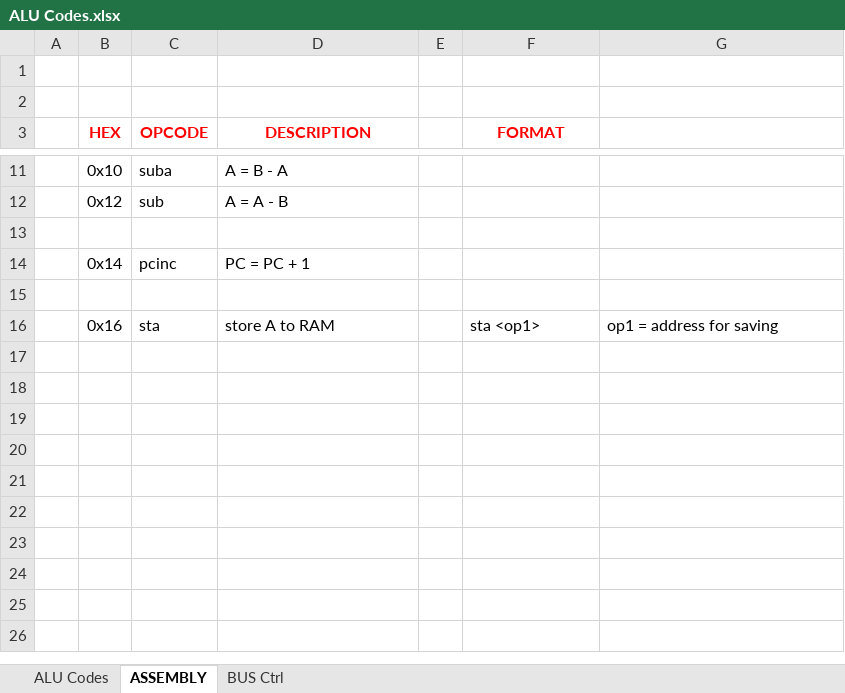
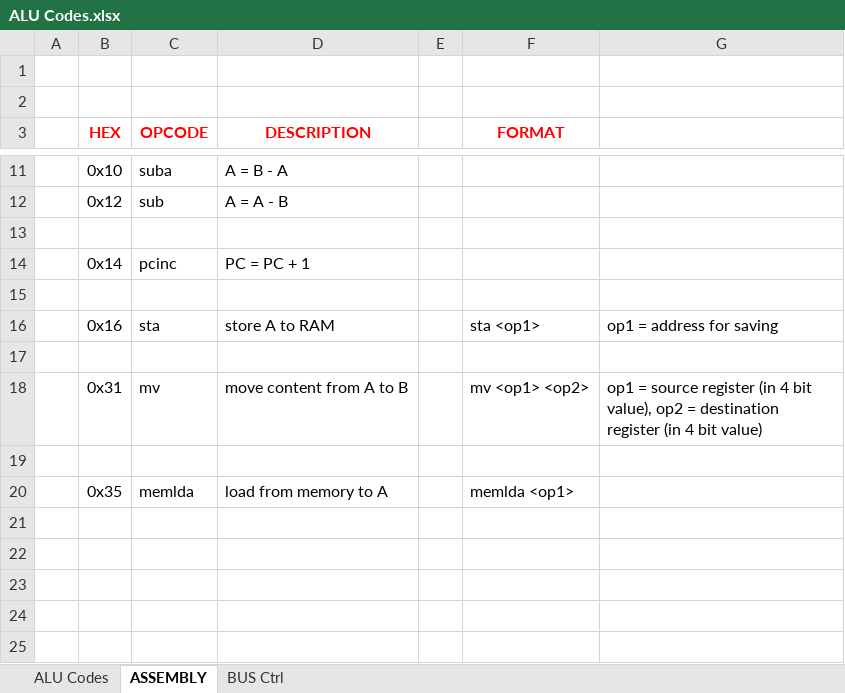
Before and after one commit to SentinelsORG/VitaV1.0, an Excel workbook: Documentation/ALU Codes.xlsx, sheet ASSEMBLY, drawn as a sheet; only a part is shown, gaps mark what is left out; the shorter side is filled out with more unchanged rows; values as stored, in another font and other column widths than the file's, no borders; removed rows and columns are numbered as before the commit, all else as after; the diff names each change by its address in the sheet, - before the commit and + after, or states it on an @@ line.

Commit message:
MV and MEMLDA assembly commands added

```diff
--- a/Documentation/ALU Codes.xlsx (sheet ASSEMBLY)
+++ b/Documentation/ALU Codes.xlsx (sheet ASSEMBLY)
+row 18:  | 0x31 | mv | move content from A to B |  | mv <op1> <op2> | op1 = source register (in 4 bit value), op2 = destination register (in 4 bit value)
-row 20: (empty)
+row 20:  | 0x35 | memlda | load from memory to A |  | memlda <op1>
-row 20: (empty)
```
Also changed, not shown: sheet BUS Ctrl, 6 other files.
